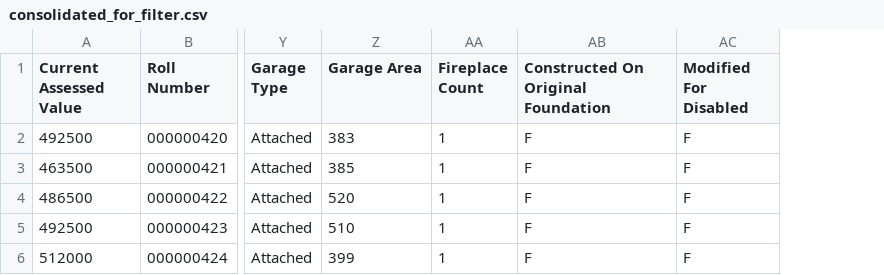
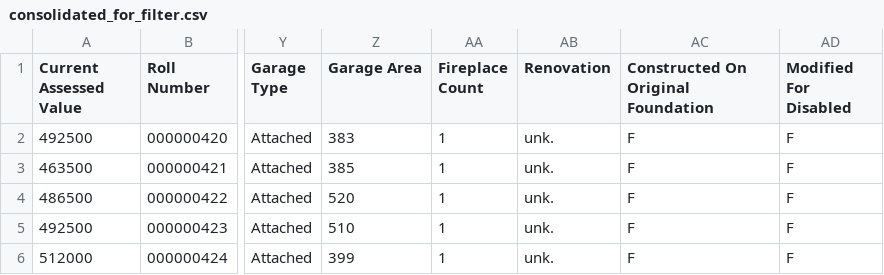
Before and after one commit to TaxReformYYC/report-generator-2021, a CSV file: spec/aruba_data/consolidated_for_filter.csv, drawn as a sheet; only a part is shown, gaps mark what is left out; the diff names each change by its address in the sheet, - before the commit and + after, or states it on an @@ line.

Commit message:
Account for renovation property (or lack thereof)

```diff
--- a/spec/aruba_data/consolidated_for_filter.csv
+++ b/spec/aruba_data/consolidated_for_filter.csv
+column AB (Renovation), rows 2-6: all unk.
```
Also changed, not shown: spec/aruba_data/expected_consolidated.csv, spec/data/expected_imperial.csv, 2 other files.
